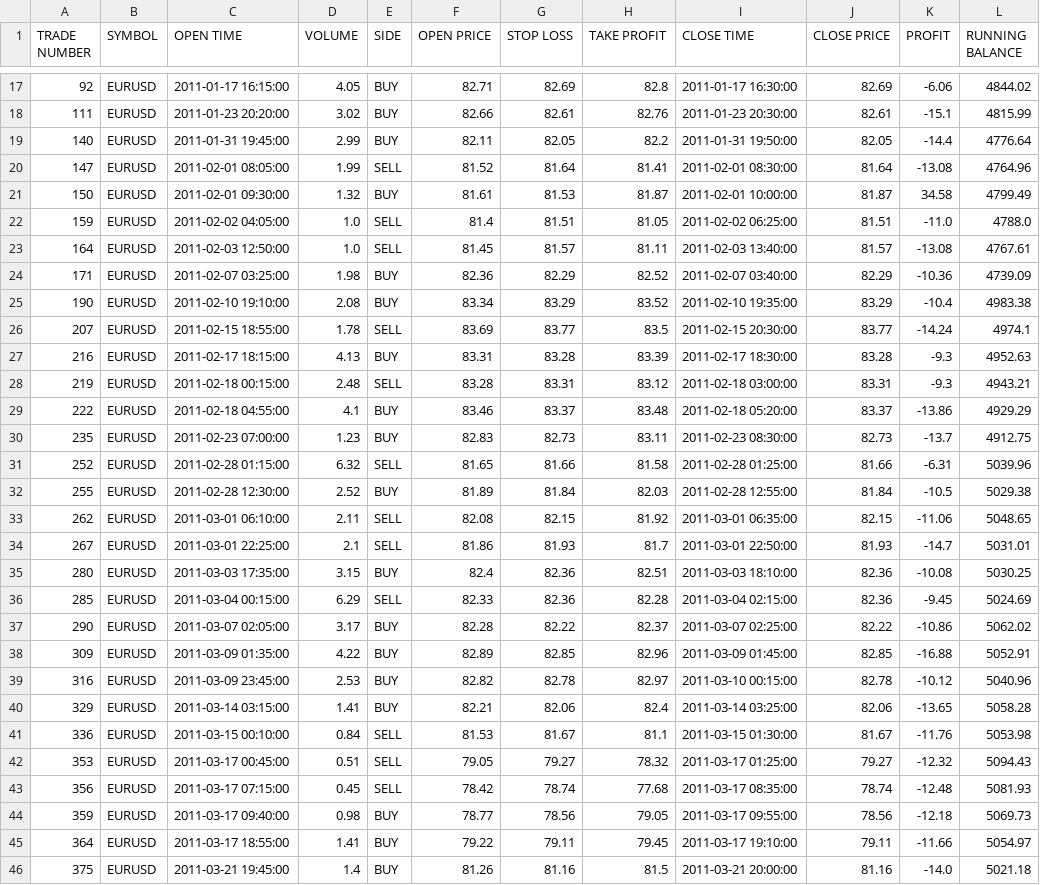
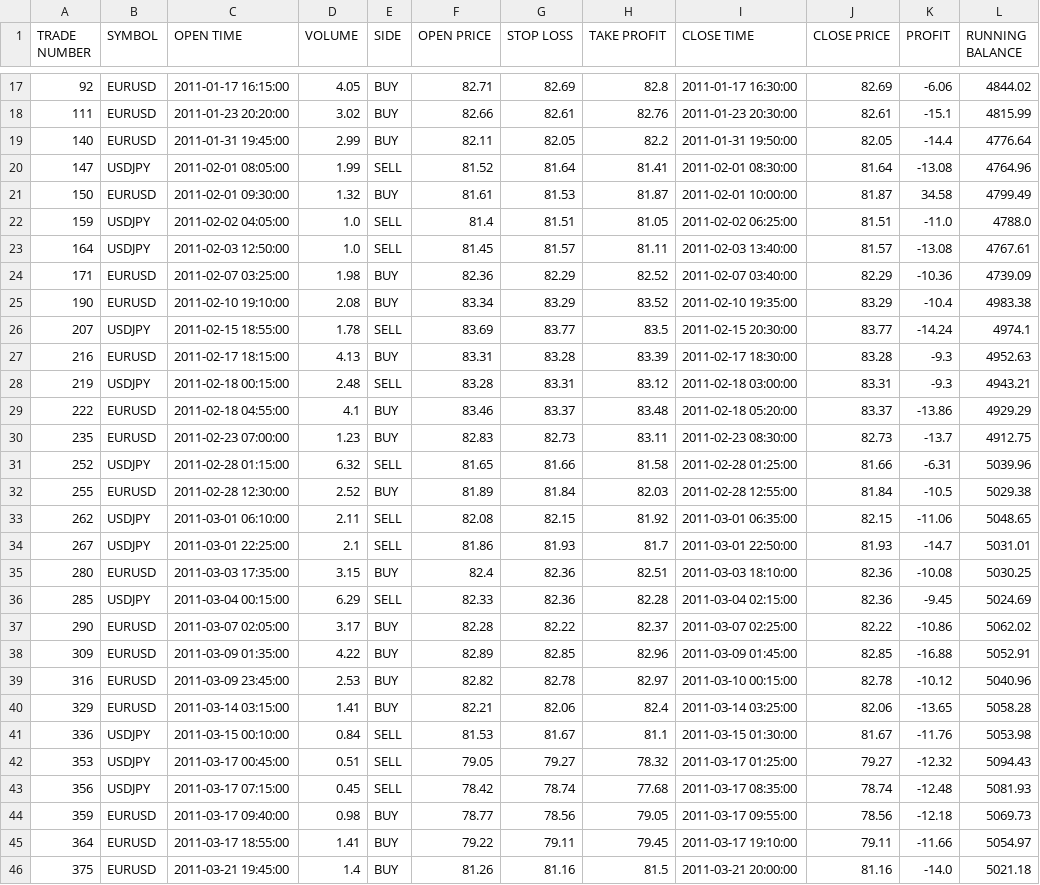
Before and after one commit to Gitchegumi/CTI_Scripts, a CSV file: py_scripts/backtesting/back_test_data/USDJPY_2011_to_2011_5m_ST14_EMA50_AROON14.csv, drawn as a sheet; only a part is shown, gaps mark what is left out; the diff covers the shown part only.

```diff
--- a/py_scripts/backtesting/back_test_data/USDJPY_2011_to_2011_5m_ST14_EMA50_AROON14.csv
+++ b/py_scripts/backtesting/back_test_data/USDJPY_2011_to_2011_5m_ST14_EMA50_AROON14.csv
@@ -19,19 +19,19 @@ TRADE NUMBER,SYMBOL,OPEN TIME,VOLUME,SIDE,OPEN PRICE,STOP LOSS,TAKE PROFIT,CLOSE
 140,EURUSD,2011-01-31 19:45:00,2.99,BUY,82.11,82.05,82.2,2011-01-31 19:50:00,82.05,-14.4,4776.64
-147,EURUSD,2011-02-01 08:05:00,1.99,SELL,81.52,81.64,81.41,2011-02-01 08:30:00,81.64,-13.08,4764.96
+147,USDJPY,2011-02-01 08:05:00,1.99,SELL,81.52,81.64,81.41,2011-02-01 08:30:00,81.64,-13.08,4764.96
 150,EURUSD,2011-02-01 09:30:00,1.32,BUY,81.61,81.53,81.87,2011-02-01 10:00:00,81.87,34.58,4799.49
-159,EURUSD,2011-02-02 04:05:00,1.0,SELL,81.4,81.51,81.05,2011-02-02 06:25:00,81.51,-11.0,4788.0
-164,EURUSD,2011-02-03 12:50:00,1.0,SELL,81.45,81.57,81.11,2011-02-03 13:40:00,81.57,-13.08,4767.61
+159,USDJPY,2011-02-02 04:05:00,1.0,SELL,81.4,81.51,81.05,2011-02-02 06:25:00,81.51,-11.0,4788.0
+164,USDJPY,2011-02-03 12:50:00,1.0,SELL,81.45,81.57,81.11,2011-02-03 13:40:00,81.57,-13.08,4767.61
 171,EURUSD,2011-02-07 03:25:00,1.98,BUY,82.36,82.29,82.52,2011-02-07 03:40:00,82.29,-10.36,4739.09
 190,EURUSD,2011-02-10 19:10:00,2.08,BUY,83.34,83.29,83.52,2011-02-10 19:35:00,83.29,-10.4,4983.38
-207,EURUSD,2011-02-15 18:55:00,1.78,SELL,83.69,83.77,83.5,2011-02-15 20:30:00,83.77,-14.24,4974.1
+207,USDJPY,2011-02-15 18:55:00,1.78,SELL,83.69,83.77,83.5,2011-02-15 20:30:00,83.77,-14.24,4974.1
 216,EURUSD,2011-02-17 18:15:00,4.13,BUY,83.31,83.28,83.39,2011-02-17 18:30:00,83.28,-9.3,4952.63
-219,EURUSD,2011-02-18 00:15:00,2.48,SELL,83.28,83.31,83.12,2011-02-18 03:00:00,83.31,-9.3,4943.21
+219,USDJPY,2011-02-18 00:15:00,2.48,SELL,83.28,83.31,83.12,2011-02-18 03:00:00,83.31,-9.3,4943.21
 222,EURUSD,2011-02-18 04:55:00,4.1,BUY,83.46,83.37,83.48,2011-02-18 05:20:00,83.37,-13.86,4929.29
 235,EURUSD,2011-02-23 07:00:00,1.23,BUY,82.83,82.73,83.11,2011-02-23 08:30:00,82.73,-13.7,4912.75
-252,EURUSD,2011-02-28 01:15:00,6.32,SELL,81.65,81.66,81.58,2011-02-28 01:25:00,81.66,-6.31,5039.96
+252,USDJPY,2011-02-28 01:15:00,6.32,SELL,81.65,81.66,81.58,2011-02-28 01:25:00,81.66,-6.31,5039.96
 255,EURUSD,2011-02-28 12:30:00,2.52,BUY,81.89,81.84,82.03,2011-02-28 12:55:00,81.84,-10.5,5029.38
-262,EURUSD,2011-03-01 06:10:00,2.11,SELL,82.08,82.15,81.92,2011-03-01 06:35:00,82.15,-11.06,5048.65
-267,EURUSD,2011-03-01 22:25:00,2.1,SELL,81.86,81.93,81.7,2011-03-01 22:50:00,81.93,-14.7,5031.01
+262,USDJPY,2011-03-01 06:10:00,2.11,SELL,82.08,82.15,81.92,2011-03-01 06:35:00,82.15,-11.06,5048.65
+267,USDJPY,2011-03-01 22:25:00,2.1,SELL,81.86,81.93,81.7,2011-03-01 22:50:00,81.93,-14.7,5031.01
 280,EURUSD,2011-03-03 17:35:00,3.15,BUY,82.4,82.36,82.51,2011-03-03 18:10:00,82.36,-10.08,5030.25
-285,EURUSD,2011-03-04 00:15:00,6.29,SELL,82.33,82.36,82.28,2011-03-04 02:15:00,82.36,-9.45,5024.69
+285,USDJPY,2011-03-04 00:15:00,6.29,SELL,82.33,82.36,82.28,2011-03-04 02:15:00,82.36,-9.45,5024.69
 290,EURUSD,2011-03-07 02:05:00,3.17,BUY,82.28,82.22,82.37,2011-03-07 02:25:00,82.22,-10.86,5062.02
@@ -40,5 +40,5 @@ TRADE NUMBER,SYMBOL,OPEN TIME,VOLUME,SIDE,OPEN PRICE,STOP LOSS,TAKE PROFIT,CLOSE
 329,EURUSD,2011-03-14 03:15:00,1.41,BUY,82.21,82.06,82.4,2011-03-14 03:25:00,82.06,-13.65,5058.28
-336,EURUSD,2011-03-15 00:10:00,0.84,SELL,81.53,81.67,81.1,2011-03-15 01:30:00,81.67,-11.76,5053.98
-353,EURUSD,2011-03-17 00:45:00,0.51,SELL,79.05,79.27,78.32,2011-03-17 01:25:00,79.27,-12.32,5094.43
-356,EURUSD,2011-03-17 07:15:00,0.45,SELL,78.42,78.74,77.68,2011-03-17 08:35:00,78.74,-12.48,5081.93
+336,USDJPY,2011-03-15 00:10:00,0.84,SELL,81.53,81.67,81.1,2011-03-15 01:30:00,81.67,-11.76,5053.98
+353,USDJPY,2011-03-17 00:45:00,0.51,SELL,79.05,79.27,78.32,2011-03-17 01:25:00,79.27,-12.32,5094.43
+356,USDJPY,2011-03-17 07:15:00,0.45,SELL,78.42,78.74,77.68,2011-03-17 08:35:00,78.74,-12.48,5081.93
 359,EURUSD,2011-03-17 09:40:00,0.98,BUY,78.77,78.56,79.05,2011-03-17 09:55:00,78.56,-12.18,5069.73
```
Also changed, not shown: 82 edited cells elsewhere in this file, py_scripts/logs/trade_log.csv, 2 other files.
